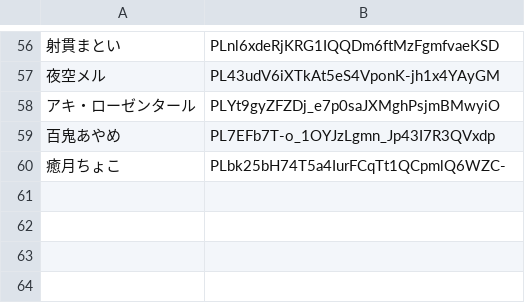
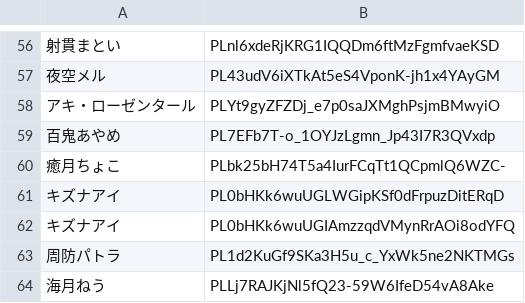
Before and after one commit to miyatsuki/VSingerMatrix, a TSV file: data/playlist.tsv, drawn as a sheet; only a part is shown, gaps mark what is left out; the diff names each change by its address in the sheet, - before the commit and + after, or states it on an @@ line.

```diff
--- a/data/playlist.tsv
+++ b/data/playlist.tsv
+row 61: キズナアイ | PL0bHKk6wuUGLWGipKSf0dFrpuzDitERqD
+row 62: キズナアイ | PL0bHKk6wuUGIAmzzqdVMynRrAOi8odYFQ
+row 63: 周防パトラ | PL1d2KuGf9SKa3H5u_c_YxWk5ne2NKTMGs
+row 64: 海月ねう | PLLj7RAJKjNl5fQ23-59W6IfeD54vA8Ake
```
Also changed, not shown: data/reject_song_list.tsv, data/song_list.tsv, 2 other files.
